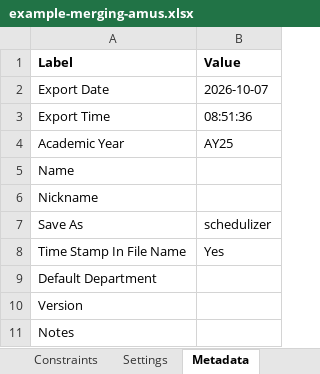
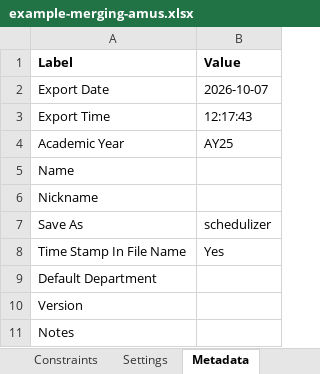
Before and after one commit to rpruim/course-schedulizer, an Excel workbook: apps/web/public/examples/example-merging-amus.xlsx, sheet Metadata, drawn as a sheet; values as stored, in another font and other column widths than the file's, no borders; the diff names each change by its address in the sheet, - before the commit and + after, or states it on an @@ line.

```diff
--- a/apps/web/public/examples/example-merging-amus.xlsx (sheet Metadata)
+++ b/apps/web/public/examples/example-merging-amus.xlsx (sheet Metadata)
-B3 (Value): 08:51:36
+B3 (Value): 12:17:43
```
Also changed, not shown: sheet Registrar Schedule, sheet Sessions, apps/web/public/examples/example-merging-bhav.xlsx, apps/web/public/examples/example-merging-digi.xlsx, 25 other files.
